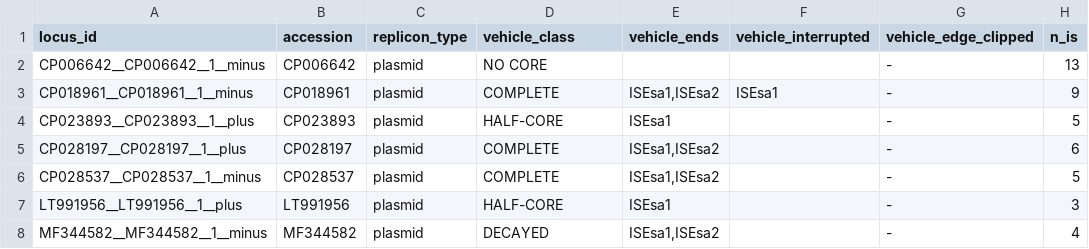
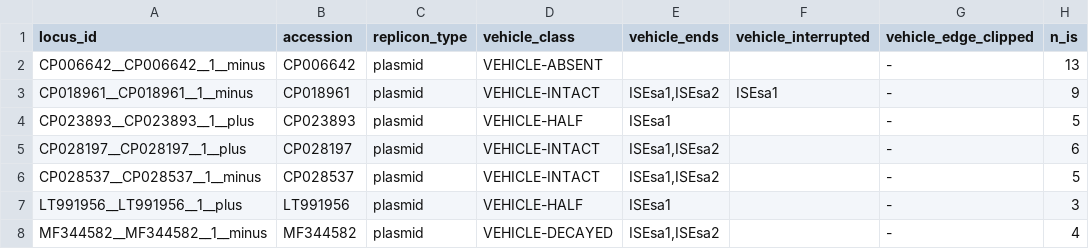
Before and after one commit to sethiyap/TAflank, a TSV file: results/context.tsv, drawn as a sheet; only a part is shown; the diff names each change by its address in the sheet, - before the commit and + after, or states it on an @@ line.

```diff
--- a/results/context.tsv
+++ b/results/context.tsv
-D2 (vehicle_class): NO CORE
+D2 (vehicle_class): VEHICLE-ABSENT
-D3 (vehicle_class): COMPLETE
+D3 (vehicle_class): VEHICLE-INTACT
-D4 (vehicle_class): HALF-CORE
+D4 (vehicle_class): VEHICLE-HALF
-D5:D6 (vehicle_class): COMPLETE
+D5:D6 (vehicle_class): VEHICLE-INTACT
-D7 (vehicle_class): HALF-CORE
+D7 (vehicle_class): VEHICLE-HALF
-D8 (vehicle_class): DECAYED
+D8 (vehicle_class): VEHICLE-DECAYED
```
Also changed, not shown: figures/is_matrix.tsv, figures_zoom/is_matrix.tsv, 23 other files.
